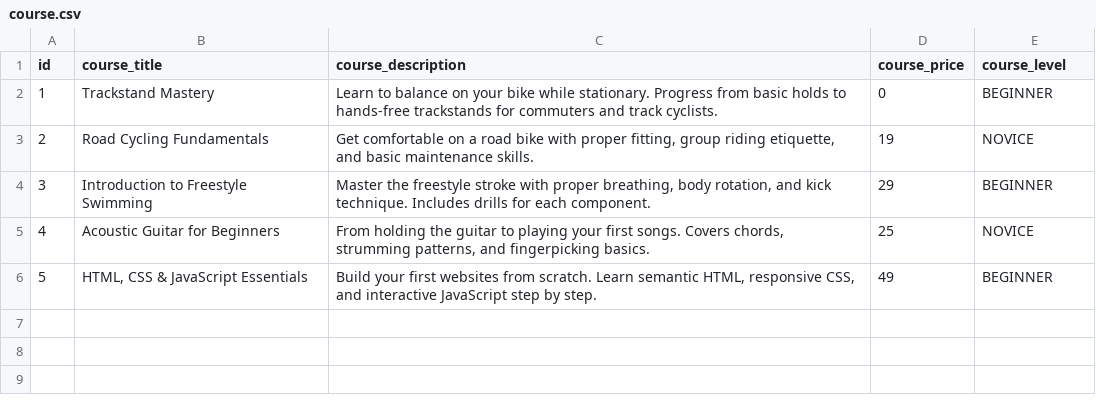
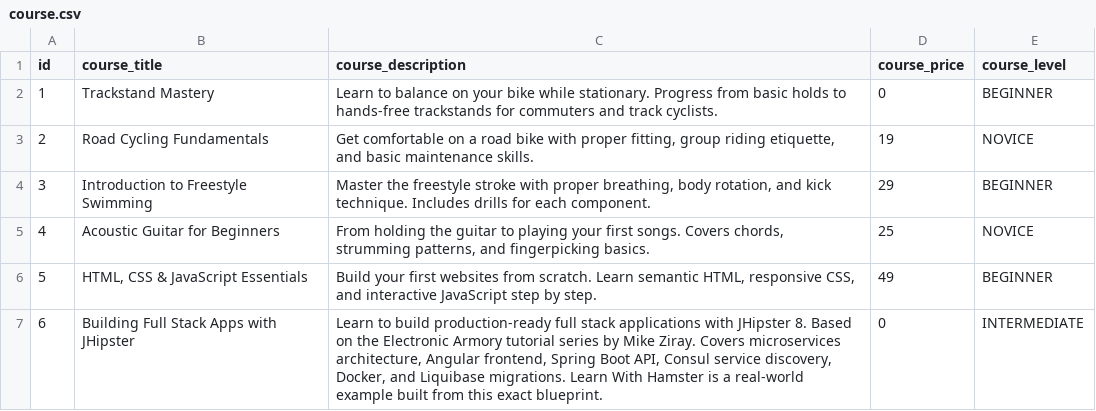
Before and after one commit to Hamstertjie/Learn-With-Hamster-App, a CSV file: service/src/main/resources/config/liquibase/fake-data/course.csv, drawn as a sheet; the diff names each change by its address in the sheet, - before the commit and + after, or states it on an @@ line.

Commit message:
Add JHipster full stack course with lessons, resources, and GitHub references
Adds course 6 "Building Full Stack Apps with JHipster" (free, INTERMEDIATE)
to the Web Development program with 12 lessons (IDs 26-37) and 14 resources
(IDs 26-39). Based on the Electronic Armory tutorial series by Mike Ziray.

Lessons cover: architecture overview, JDL data modelling, interactive app
generation walkthrough, generated code structure, entity/DTO/MapStruct chain,
Angular customisation, Consul service discovery, Liquibase migrations, JWT
cookie security, Docker Compose, testing, and production deployment.

Resources include: Episode 01 YouTube video, JDL Studio, JHipster official
docs per topic, direct links to this project's GitHub (browse module,
docker-compose.yml, Liquibase master.xml, repo root), the Armory reference
repo, and the Electronic Armory YouTube channel as course-level resources.

```diff
--- a/service/src/main/resources/config/liquibase/fake-data/course.csv
+++ b/service/src/main/resources/config/liquibase/fake-data/course.csv
+row 7: 6 | Building Full Stack Apps with JHipster | Learn to build production-ready full stack applications with JHipster 8. Based on the Electronic Armory tutorial series by Mike Ziray. Covers microservices architecture, Angular frontend, Spring Boot API, Consul service discovery, Docker, and Liquibase migrations. Learn With Hamster is a real-world example built from this exact blueprint. | 0 | INTERMEDIATE
```
Also changed, not shown: service/src/main/resources/config/liquibase/fake-data/resource.csv, 3 other files.
